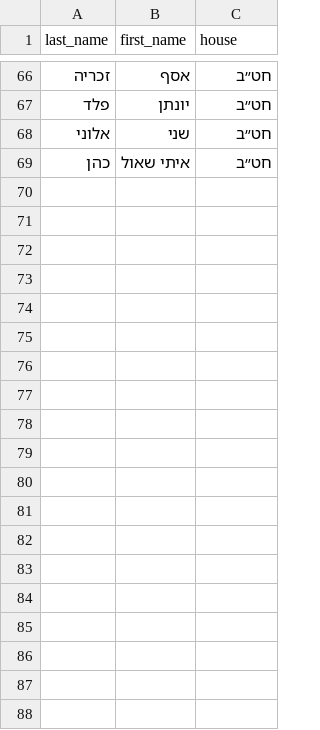
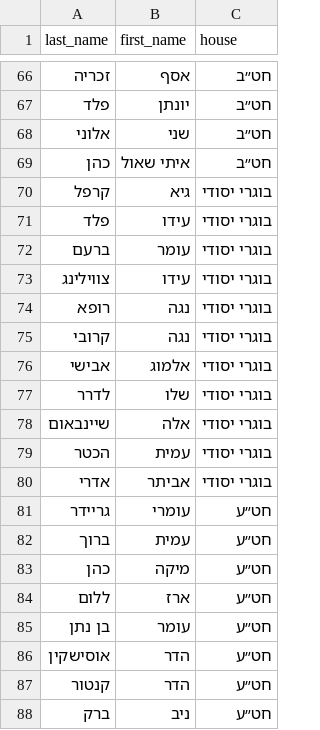
Before and after one commit to alonaviv/profile, a CSV file: csvs_to_import/school_students.csv, drawn as a sheet; only a part is shown, gaps mark what is left out; the diff covers the shown part only.

Commit message:
Add demo school students to csv

```diff
--- a/csvs_to_import/school_students.csv
+++ b/csvs_to_import/school_students.csv
@@ -69 +69,20 @@ last_name,first_name,house
 כהן,איתי שאול,חט״ב
+קרפל,גיא,בוגרי יסודי
+פלד,עידו,בוגרי יסודי
+ברעם,עומר,בוגרי יסודי
+צווילינג,עידו,בוגרי יסודי
+רופא,נגה,בוגרי יסודי
+קרובי,נגה,בוגרי יסודי
+אבישי,אלמוג,בוגרי יסודי
+לדרר,שלו,בוגרי יסודי
+שיינבאום,אלה,בוגרי יסודי
+הכטר,עמית,בוגרי יסודי
+אדרי,אביתר,בוגרי יסודי
+גריידר ,עומרי,חט״ע
+ברוך,עמית,חט״ע
+כהן,מיקה,חט״ע
+ללום,ארז,חט״ע
+בן נתן,עומר,חט״ע
+אוסישקין,הדר,חט״ע
+קנטור,הדר,חט״ע
+ברק ,ניב,חט״ע
```
Also changed, not shown: 17 added rows elsewhere in this file.
